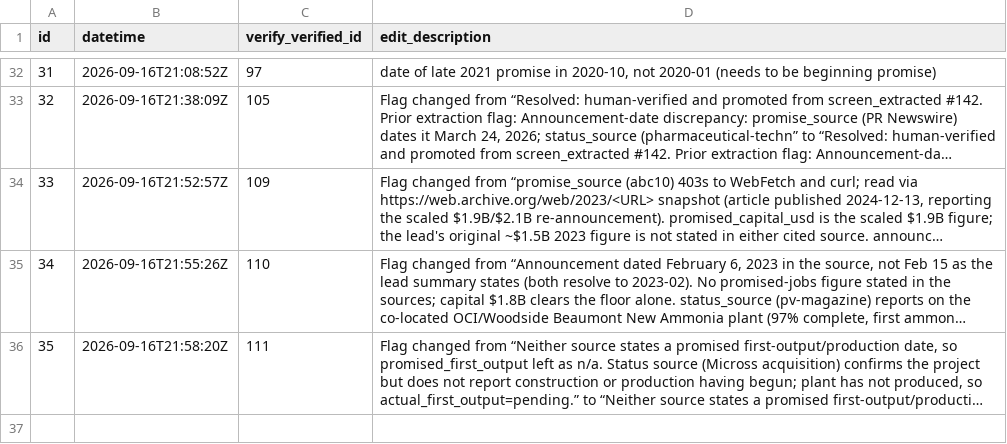
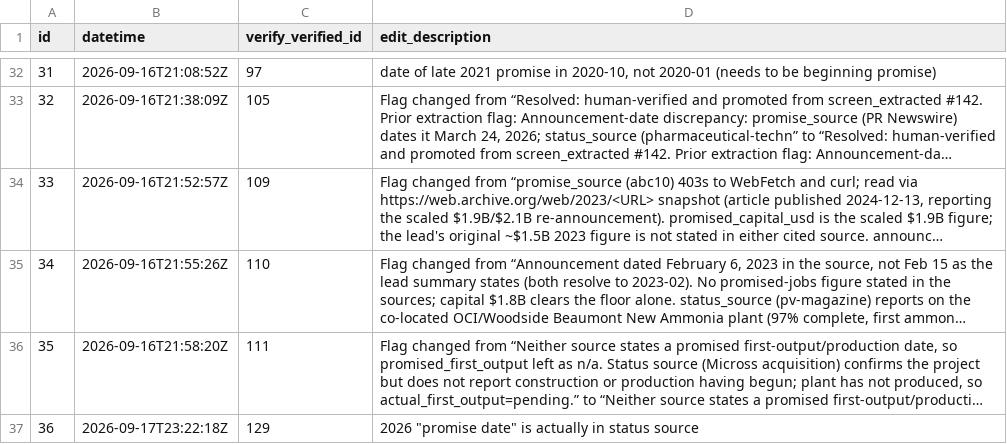
Before and after one commit to industriousaf/promised-vs-produced-tracker, a CSV file: outputs/csv_tables/tracker_verify_edits.csv, drawn as a sheet; only a part is shown, gaps mark what is left out; long unchanged cells end in …; the diff names each change by its address in the sheet, - before the commit and + after, or states it on an @@ line.

```diff
--- a/outputs/csv_tables/tracker_verify_edits.csv
+++ b/outputs/csv_tables/tracker_verify_edits.csv
+row 37: 36 | 2026-09-17T23:22:18Z | 129 | 2026 "promise date" is actually in status source
```
Also changed, not shown: outputs/csv_tables/tracker_screen.csv, 3 other files.
